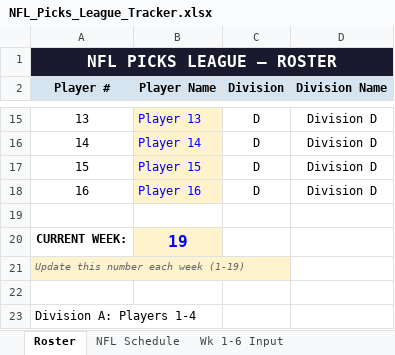
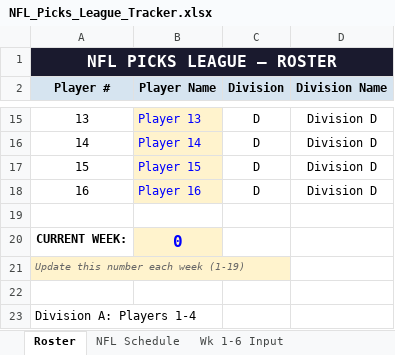
Before and after one commit to eloeser-1147/NFL-Picks-League, an Excel workbook: NFL_Picks_League_Tracker.xlsx, sheet Roster, drawn as a sheet; only a part is shown, gaps mark what is left out; values as stored, in another font and other column widths than the file's, no borders; the diff names each change by its address in the sheet, - before the commit and + after, or states it on an @@ line.

```diff
--- a/NFL_Picks_League_Tracker.xlsx (sheet Roster)
+++ b/NFL_Picks_League_Tracker.xlsx (sheet Roster)
-B20 (Player Name): 19
+B20 (Player Name): 0
```
Also changed, not shown: sheet NFL Schedule.
